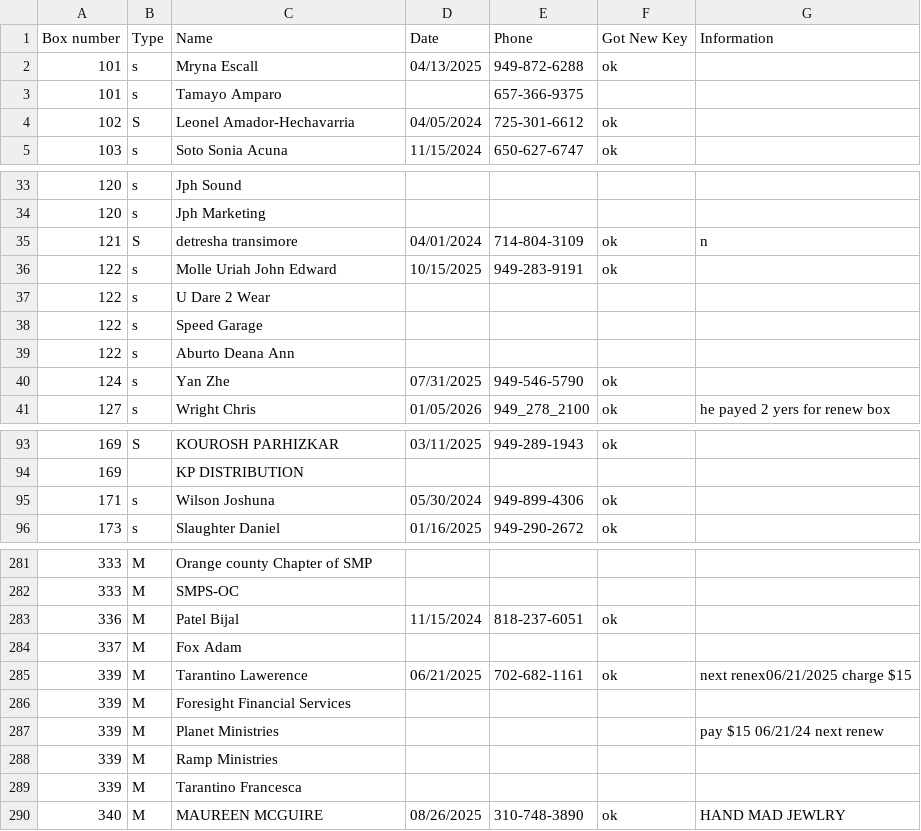
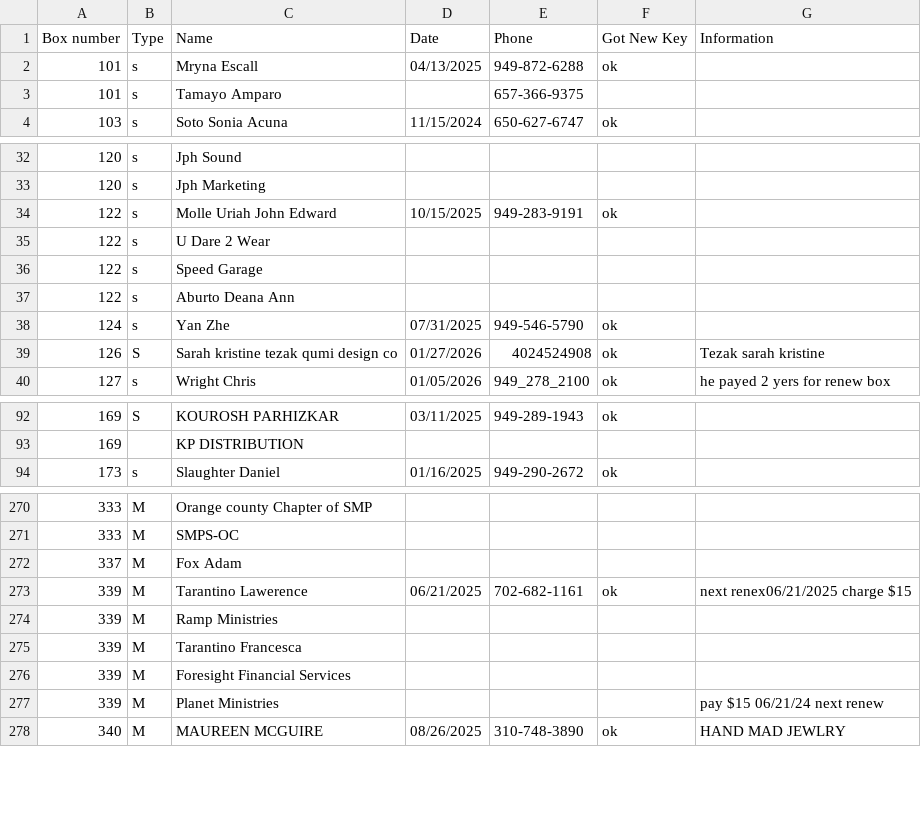
Before and after one commit to Mailzib/program, a CSV file: data/MainDBNOV4.csv, drawn as a sheet; only a part is shown, gaps mark what is left out; the diff covers the shown part only.

```diff
--- a/data/MainDBNOV4.csv
+++ b/data/MainDBNOV4.csv
@@ -3,3 +3,2 @@ Box number,Type,Name,Date,Phone,Got New Key,Information
 101,s,Tamayo Amparo,,657-366-9375,,
-102,S,Leonel Amador-Hechavarria,04/05/2024,725-301-6612,ok,
 103,s,Soto Sonia Acuna,11/15/2024,650-627-6747,ok,
@@ -34,3 +33,2 @@ Box number,Type,Name,Date,Phone,Got New Key,Information
 120,s,Jph Marketing,,,,
-121,S,detresha transimore,04/01/2024,714-804-3109,ok,n
 122,s,Molle Uriah John Edward,10/15/2025,949-283-9191,ok,
@@ -40,2 +38,3 @@ Box number,Type,Name,Date,Phone,Got New Key,Information
 124,s,Yan Zhe,07/31/2025,949-546-5790,ok,
+126,S,Sarah kristine tezak  qumi design co,01/27/2026,4024524908,ok,Tezak sarah kristine
 127,s,Wright Chris,01/05/2026,949_278_2100,ok,he payed 2 yers for renew box
@@ -94,3 +93,2 @@ Box number,Type,Name,Date,Phone,Got New Key,Information
 169,,KP DISTRIBUTION,,,,
-171,s,Wilson Joshuna,05/30/2024,949-899-4306,ok,
 173,s,Slaughter Daniel,01/16/2025,949-290-2672,ok,
@@ -282,9 +271,8 @@ Box number,Type,Name,Date,Phone,Got New Key,Information
 333,M,SMPS-OC,,,,
-336,M,Patel Bijal,11/15/2024,818-237-6051,ok,
 337,M,Fox Adam,,,,
 339,M,Tarantino Lawerence,06/21/2025,702-682-1161,ok,next renex06/21/2025 charge $15
+339,M,Ramp Ministries,,,,
+339,M,Tarantino Francesca,,,,
 339,M,Foresight Financial Services,,,,
 339,M,Planet Ministries,,,,pay $15 06/21/24 next renew
-339,M,Ramp Ministries,,,,
-339,M,Tarantino Francesca,,,,
 340,M,MAUREEN MCGUIRE,08/26/2025,310-748-3890,ok,HAND MAD JEWLRY
```
Also changed, not shown: 1 added row, 12 removed rows, 18 moved rows and 5 edited cells elsewhere in this file.
